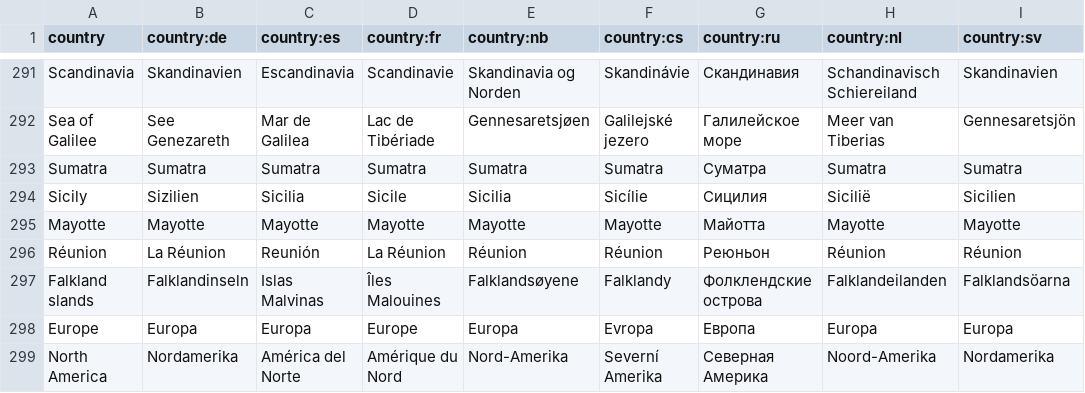
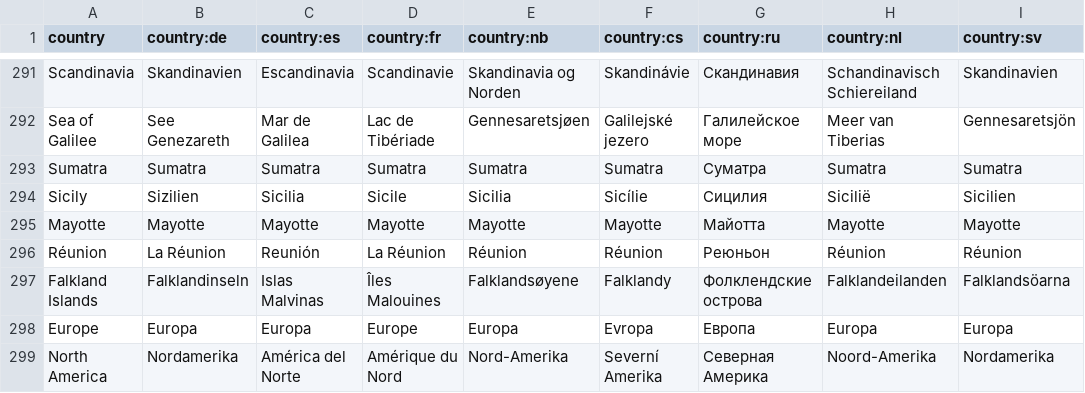
Before and after one commit to anki-geo/ultimate-geography, a CSV file: src/data/country.csv, drawn as a sheet; only a part is shown, gaps mark what is left out; the diff names each change by its address in the sheet, - before the commit and + after, or states it on an @@ line.

Commit message:
Update country.csv

```diff
--- a/src/data/country.csv
+++ b/src/data/country.csv
-A297 (country): Falkland slands
+A297 (country): Falkland Islands
```
